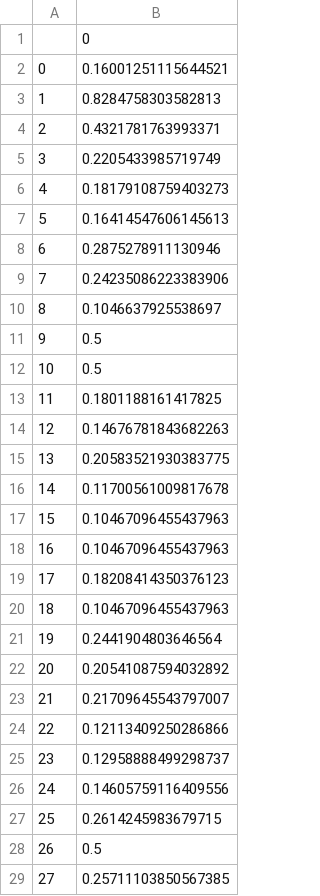
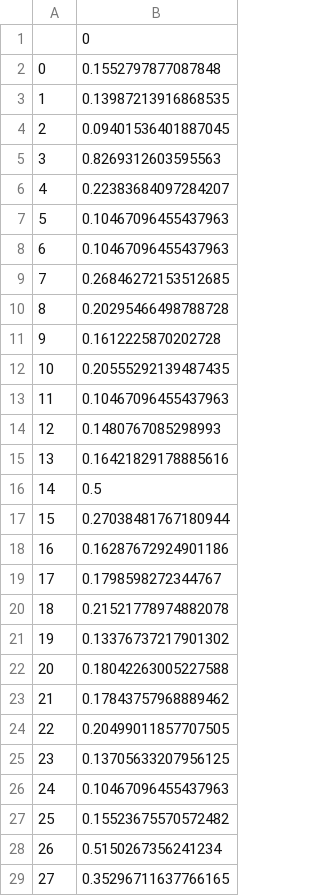
Before and after one commit to CreaperLost/BayesianOptimization, a CSV file: Multi_Fold_Group_Space_Results/GROUP/Metric/OpenML/Dataset14954/Seed1/Random_Search.csv, drawn as a sheet; only a part is shown; the diff covers the shown part only.

```diff
--- a/Multi_Fold_Group_Space_Results/GROUP/Metric/OpenML/Dataset14954/Seed1/Random_Search.csv
+++ b/Multi_Fold_Group_Space_Results/GROUP/Metric/OpenML/Dataset14954/Seed1/Random_Search.csv
@@ -1,29 +1,29 @@
 ,0
-0,0.16001251115644521
-1,0.8284758303582813
-2,0.4321781763993371
-3,0.2205433985719749
-4,0.18179108759403273
-5,0.16414547606145613
-6,0.2875278911130946
-7,0.24235086223383906
-8,0.1046637925538697
-9,0.5
-10,0.5
-11,0.1801188161417825
-12,0.14676781843682263
-13,0.20583521930383775
-14,0.11700561009817678
-15,0.10467096455437963
-16,0.10467096455437963
-17,0.18208414350376123
-18,0.10467096455437963
-19,0.2441904803646564
-20,0.20541087594032892
-21,0.21709645543797007
-22,0.12113409250286866
-23,0.12958888499298737
-24,0.14605759116409556
-25,0.2614245983679715
-26,0.5
-27,0.25711103850567385
+0,0.1552797877087848
+1,0.13987213916868535
+2,0.09401536401887045
+3,0.8269312603595563
+4,0.22383684097284207
+5,0.10467096455437963
+6,0.10467096455437963
+7,0.26846272153512685
+8,0.20295466498788728
+9,0.1612225870202728
+10,0.20555292139487435
+11,0.10467096455437963
+12,0.1480767085298993
+13,0.16421829178885616
+14,0.5
+15,0.27038481767180944
+16,0.16287672924901186
+17,0.1798598272344767
+18,0.21521778974882078
+19,0.13376737217901302
+20,0.18042263005227588
+21,0.17843757968889462
+22,0.20499011857707505
+23,0.13705633207956125
+24,0.10467096455437963
+25,0.15523675570572482
+26,0.5150267356241234
+27,0.35296711637766165
```
Also changed, not shown: 72 edited cells elsewhere in this file, Multi_Fold_Group_Space_Results/GROUP/Metric/OpenML/Dataset11/Seed1/RF_Local.csv, Multi_Fold_Group_Space_Results/GROUP/Metric/OpenML/Dataset11/Seed1/Random_Search.csv, 41 other files.
